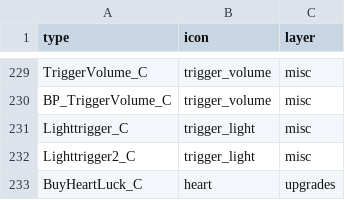
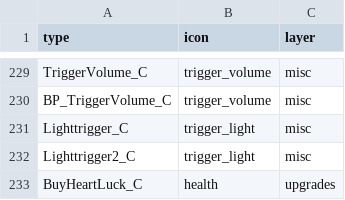
Before and after one commit to joric/supraland, a CSV file: data/types.csv, drawn as a sheet; only a part is shown, gaps mark what is left out.

Commit message:
updated files

```diff
--- a/data/types.csv
+++ b/data/types.csv
@@ -232,2 +232,2 @@ Lighttrigger_C,trigger_light,misc
 Lighttrigger2_C,trigger_light,misc
-BuyHeartLuck_C,heart,upgrades
+BuyHeartLuck_C,health,upgrades
```
